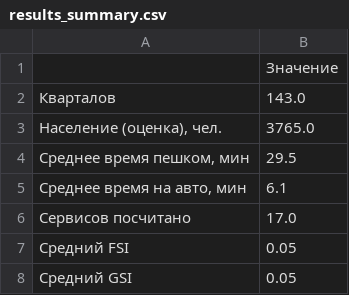
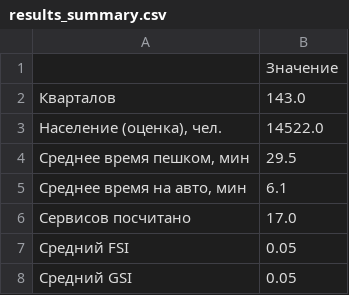
Before and after one commit to OlesyaValukhova/urban-vibe-coding-practice, a CSV file: examples/data/pokrovskoe/results_summary.csv, drawn as a sheet.

```diff
--- a/examples/data/pokrovskoe/results_summary.csv
+++ b/examples/data/pokrovskoe/results_summary.csv
@@ -2,3 +2,3 @@
 Кварталов,143.0
-"Население (оценка), чел.",3765.0
+"Население (оценка), чел.",14522.0
 "Среднее время пешком, мин",29.5
```
Also changed, not shown: 23 other files.
